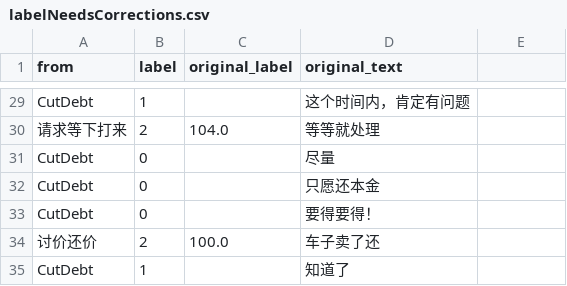
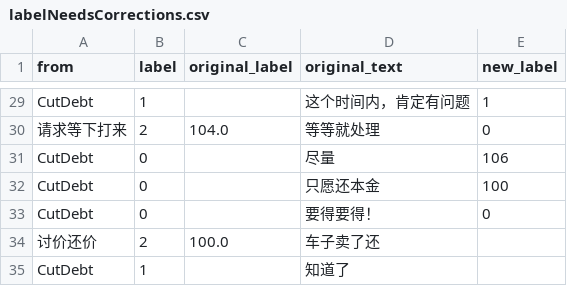
Before and after one commit to TSLNIHAOGIT/Chatbot1.0_ss, a CSV file: MLModel/data/CutDebt/labelNeedsCorrections.csv, drawn as a sheet; only a part is shown, gaps mark what is left out; the diff covers the shown part only; the diff names each change by its address in the sheet, - before the commit and + after, or states it on an @@ line.

Commit message:
Update labelNeedsCorrections.csv

```diff
--- a/MLModel/data/CutDebt/labelNeedsCorrections.csv
+++ b/MLModel/data/CutDebt/labelNeedsCorrections.csv
-E1: (empty)
+E1: new_label
-E29 (new_label): (empty)
+E29 (new_label): 1
-E30 (new_label): (empty)
+E30 (new_label): 0
-E31 (new_label): (empty)
+E31 (new_label): 106
-E32 (new_label): (empty)
+E32 (new_label): 100
-E33 (new_label): (empty)
+E33 (new_label): 0
```
Also changed, not shown: 27 edited cells elsewhere in this file.
